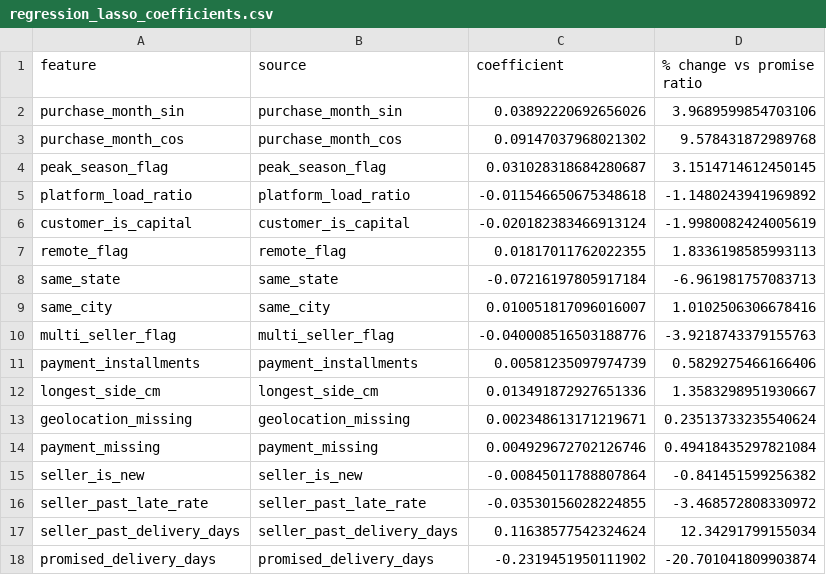
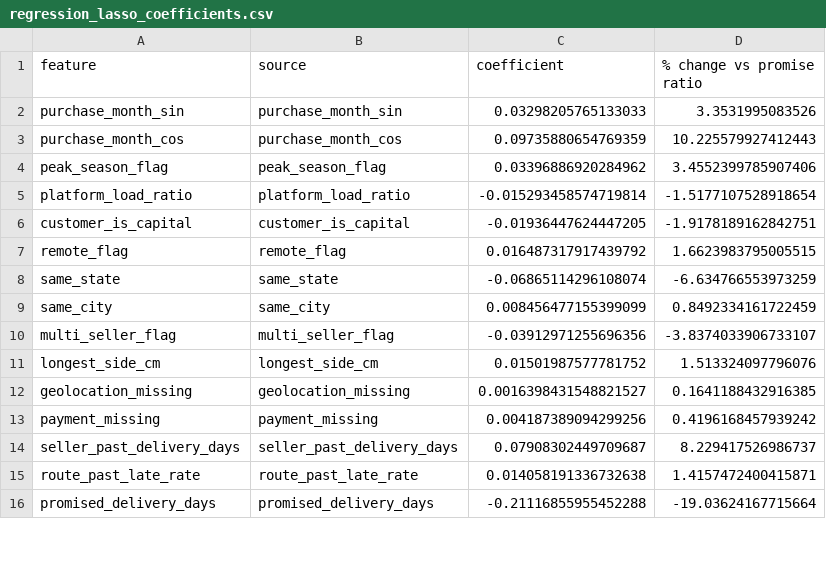
Before and after one commit to zhuamnq/Team2_IT5006_Ecommerce_Analytics_AY2627Sem1, a CSV file: report/tables/regression_lasso_coefficients.csv, drawn as a sheet; only a part is shown; the diff covers the shown part only.

```diff
--- a/report/tables/regression_lasso_coefficients.csv
+++ b/report/tables/regression_lasso_coefficients.csv
@@ -1,18 +1,16 @@
 feature,source,coefficient,% change vs promise ratio
-purchase_month_sin,purchase_month_sin,0.03892220692656026,3.9689599854703106
-purchase_month_cos,purchase_month_cos,0.09147037968021302,9.578431872989768
-peak_season_flag,peak_season_flag,0.031028318684280687,3.1514714612450145
-platform_load_ratio,platform_load_ratio,-0.011546650675348618,-1.1480243941969892
-customer_is_capital,customer_is_capital,-0.020182383466913124,-1.9980082424005619
-remote_flag,remote_flag,0.01817011762022355,1.8336198585993113
-same_state,same_state,-0.07216197805917184,-6.961981757083713
-same_city,same_city,0.010051817096016007,1.0102506306678416
-multi_seller_flag,multi_seller_flag,-0.040008516503188776,-3.9218743379155763
-payment_installments,payment_installments,0.00581235097974739,0.5829275466166406
-longest_side_cm,longest_side_cm,0.013491872927651336,1.3583298951930667
-geolocation_missing,geolocation_missing,0.002348613171219671,0.23513733235540624
-payment_missing,payment_missing,0.004929672702126746,0.49418435297821084
-seller_is_new,seller_is_new,-0.00845011788807864,-0.841451599256382
-seller_past_late_rate,seller_past_late_rate,-0.03530156028224855,-3.468572808330972
-seller_past_delivery_days,seller_past_delivery_days,0.11638577542324624,12.34291799155034
-promised_delivery_days,promised_delivery_days,-0.2319451950111902,-20.701041809903874
+purchase_month_sin,purchase_month_sin,0.03298205765133033,3.3531995083526
+purchase_month_cos,purchase_month_cos,0.09735880654769359,10.225579927412443
+peak_season_flag,peak_season_flag,0.03396886920284962,3.4552399785907406
+platform_load_ratio,platform_load_ratio,-0.015293458574719814,-1.5177107528918654
+customer_is_capital,customer_is_capital,-0.01936447624447205,-1.9178189162842751
+remote_flag,remote_flag,0.016487317917439792,1.6623983795005515
+same_state,same_state,-0.06865114296108074,-6.634766553973259
+same_city,same_city,0.008456477155399099,0.8492334161722459
+multi_seller_flag,multi_seller_flag,-0.03912971255696356,-3.8374033906733107
+longest_side_cm,longest_side_cm,0.01501987577781752,1.513324097796076
+geolocation_missing,geolocation_missing,0.0016398431548821527,0.1641188432916385
+payment_missing,payment_missing,0.004187389094299256,0.4196168457939242
+seller_past_delivery_days,seller_past_delivery_days,0.07908302449709687,8.229417526986737
+route_past_late_rate,route_past_late_rate,0.014058191336732638,1.4157472400415871
+promised_delivery_days,promised_delivery_days,-0.21116855955452288,-19.03624167715664
```
Also changed, not shown: 10 removed rows and 52 edited cells elsewhere in this file, report/tables/regression_cv_folds.csv, report/tables/regression_cv_summary.csv, 10 other files.
